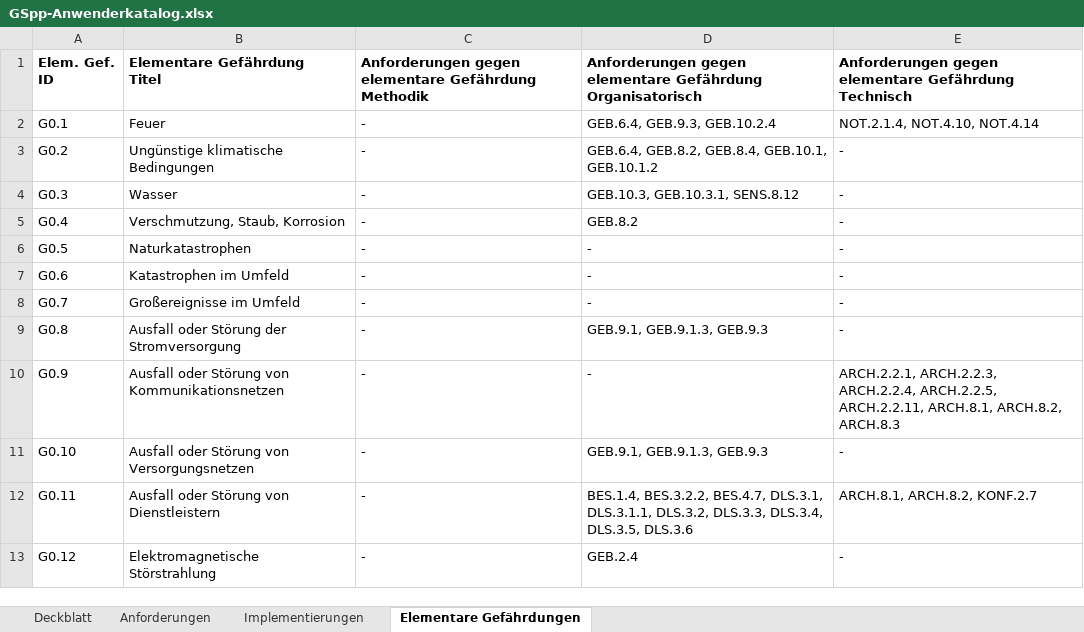
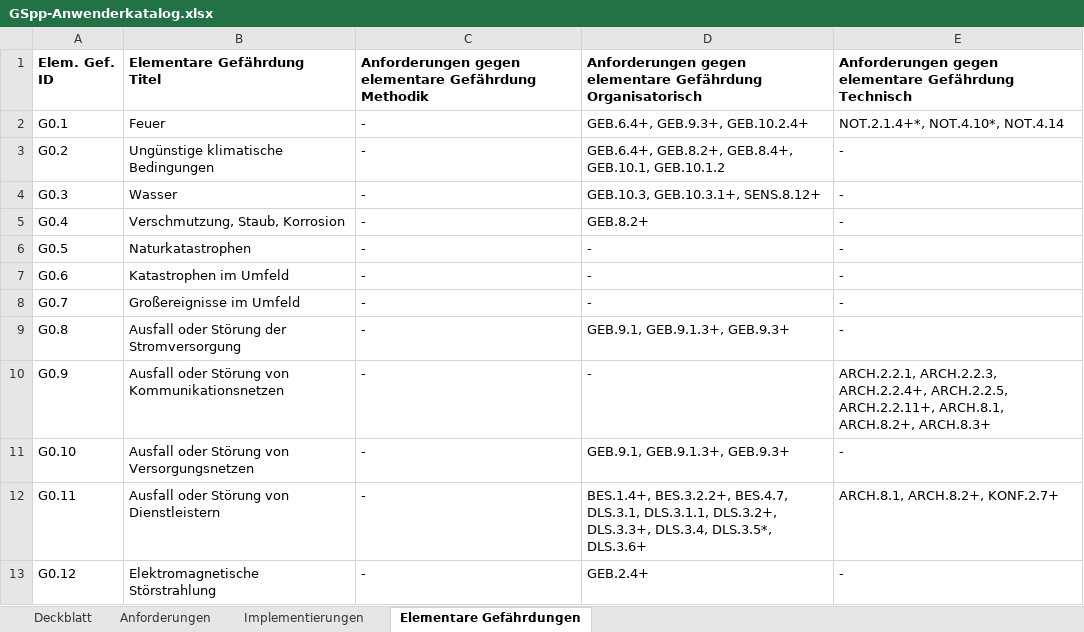
Before and after one commit to Vorgebirge/Grundschutz-Plus-Plus, an Excel workbook: GSpp-Anwenderkatalog.xlsx, sheet Elementare Gefährdungen, drawn as a sheet; only a part is shown; values as stored, in another font and other column widths than the file's, no borders; the diff covers the shown part only; the diff names each change by its address in the sheet, - before the commit and + after, or states it on an @@ line.

```diff
--- a/GSpp-Anwenderkatalog.xlsx (sheet Elementare Gefährdungen)
+++ b/GSpp-Anwenderkatalog.xlsx (sheet Elementare Gefährdungen)
-D2: GEB.6.4, GEB.9.3, GEB.10.2.4
+D2: GEB.6.4+, GEB.9.3+, GEB.10.2.4+
-E2: NOT.2.1.4, NOT.4.10, NOT.4.14
+E2: NOT.2.1.4+*, NOT.4.10*, NOT.4.14
-D3: GEB.6.4, GEB.8.2, GEB.8.4, GEB.10.1, GEB.10.1.2
+D3: GEB.6.4+, GEB.8.2+, GEB.8.4+, GEB.10.1, GEB.10.1.2
-D4: GEB.10.3, GEB.10.3.1, SENS.8.12
+D4: GEB.10.3, GEB.10.3.1+, SENS.8.12+
-D5: GEB.8.2
+D5: GEB.8.2+
-D9: GEB.9.1, GEB.9.1.3, GEB.9.3
+D9: GEB.9.1, GEB.9.1.3+, GEB.9.3+
-E10: ARCH.2.2.1, ARCH.2.2.3, ARCH.2.2.4, ARCH.2.2.5, ARCH.2.2.11, ARCH.8.1, ARCH.8.2, ARCH.8.3
+E10: ARCH.2.2.1, ARCH.2.2.3, ARCH.2.2.4+, ARCH.2.2.5, ARCH.2.2.11+, ARCH.8.1, ARCH.8.2+, ARCH.8.3+
-D11: GEB.9.1, GEB.9.1.3, GEB.9.3
+D11: GEB.9.1, GEB.9.1.3+, GEB.9.3+
-D12: BES.1.4, BES.3.2.2, BES.4.7, DLS.3.1, DLS.3.1.1, DLS.3.2, DLS.3.3, DLS.3.4, DLS.3.5, DLS.3.6
+D12: BES.1.4+, BES.3.2.2+, BES.4.7, DLS.3.1, DLS.3.1.1, DLS.3.2+, DLS.3.3+, DLS.3.4, DLS.3.5*, DLS.3.6+
-E12: ARCH.8.1, ARCH.8.2, KONF.2.7
+E12: ARCH.8.1, ARCH.8.2+, KONF.2.7+
-D13: GEB.2.4
+D13: GEB.2.4+
```
Also changed, not shown: 59 edited cells elsewhere in this sheet, daten/catalog_github_commit_260703/ergebnisse/catalog_260703.xlsx, 2 other files.
